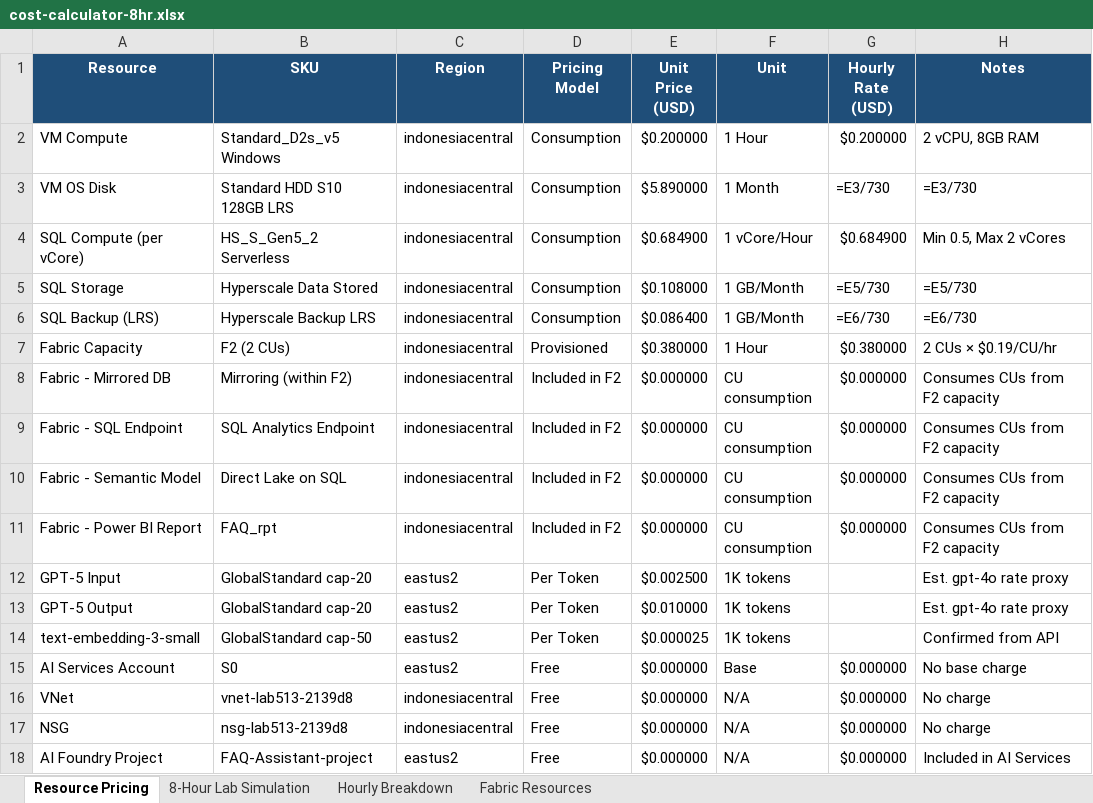
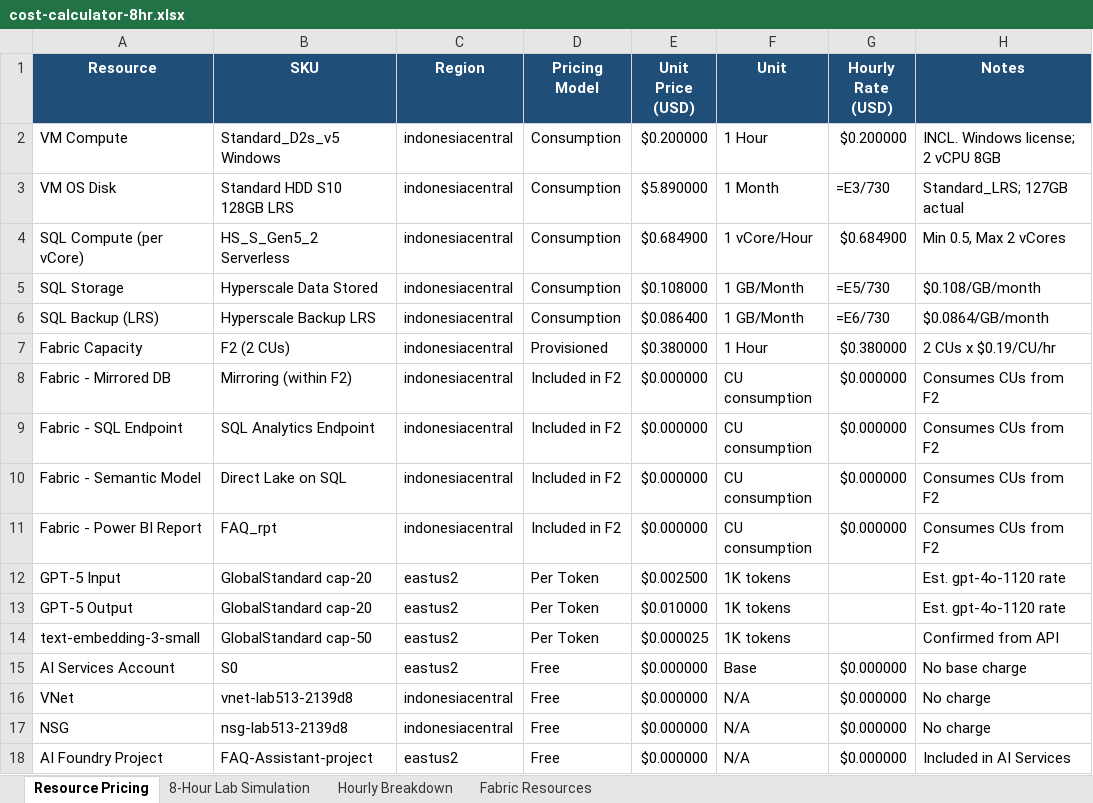
Before and after one commit to ibranibeny/envlab513, an Excel workbook: cost-calculator-8hr.xlsx, sheet Resource Pricing, drawn as a sheet; values as stored, in another font and other column widths than the file's, no borders; formulas without a stored value are shown as written; the diff names each change by its address in the sheet, - before the commit and + after, or states it on an @@ line.

```diff
--- a/cost-calculator-8hr.xlsx (sheet Resource Pricing)
+++ b/cost-calculator-8hr.xlsx (sheet Resource Pricing)
-H2 (Notes): 2 vCPU, 8GB RAM
+H2 (Notes): INCL. Windows license; 2 vCPU 8GB
-H3 (Notes): =E3/730
+H3 (Notes): Standard_LRS; 127GB actual
-H5 (Notes): =E5/730
+H5 (Notes): $0.108/GB/month
-H6 (Notes): =E6/730
+H6 (Notes): $0.0864/GB/month
-H7 (Notes): 2 CUs × $0.19/CU/hr
+H7 (Notes): 2 CUs x $0.19/CU/hr
-H8:H11 (Notes): Consumes CUs from F2 capacity
+H8:H11 (Notes): Consumes CUs from F2
-H12:H13 (Notes): Est. gpt-4o rate proxy
+H12:H13 (Notes): Est. gpt-4o-1120 rate
```
Also changed, not shown: sheet 8-Hour Lab Simulation, sheet Hourly Breakdown, sheet Fabric Resources.
